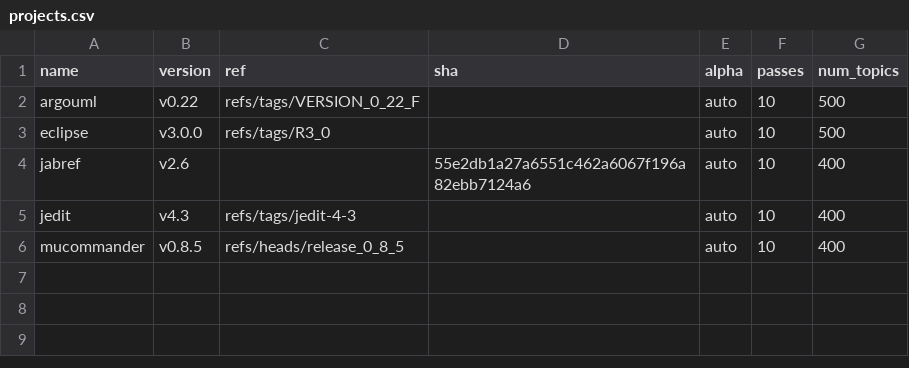
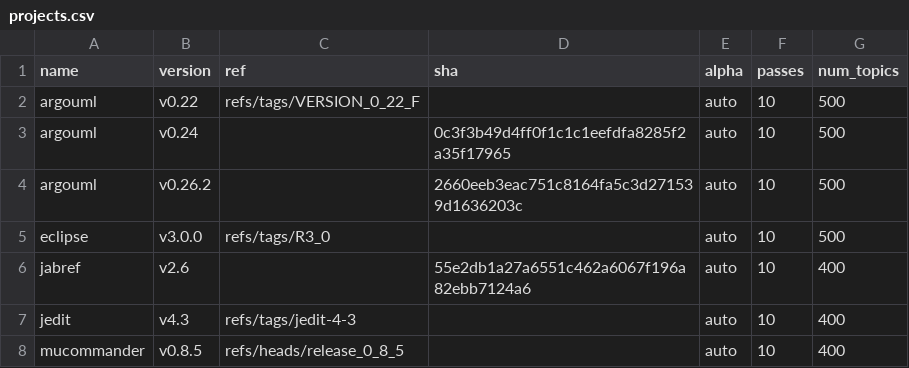
Before and after one commit to cscorley/doc2vec-feature-location, a CSV file: projects.csv, drawn as a sheet.

Commit message:
Add Traceability links for projects from MSR13 dataset

```diff
--- a/projects.csv
+++ b/projects.csv
@@ -2,2 +2,4 @@ name,version,ref,sha,alpha,passes,num_topics
 argouml,v0.22,refs/tags/VERSION_0_22_F,,auto,10,500
+argouml,v0.24,,0c3f3b49d4ff0f1c1c1eefdfa8285f2a35f17965,auto,10,500
+argouml,v0.26.2,,2660eeb3eac751c8164fa5c3d271539d1636203c,auto,10,500
 eclipse,v3.0.0,refs/tags/R3_0,,auto,10,500
```
Also changed, not shown: 4 other files.
